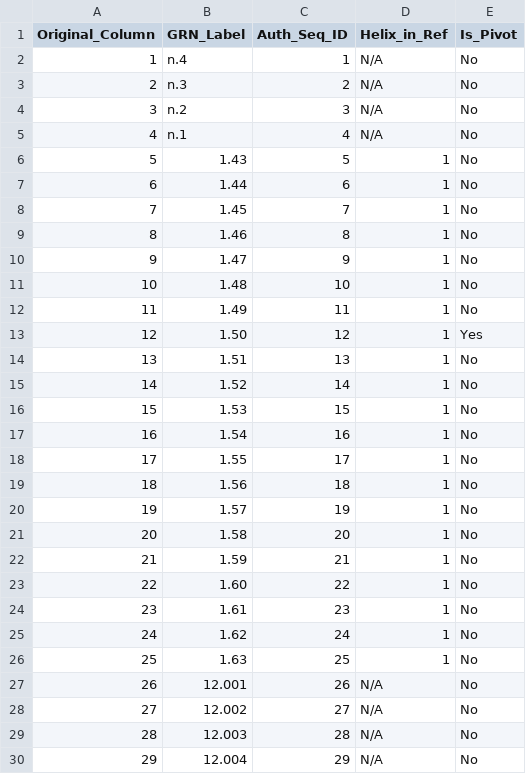
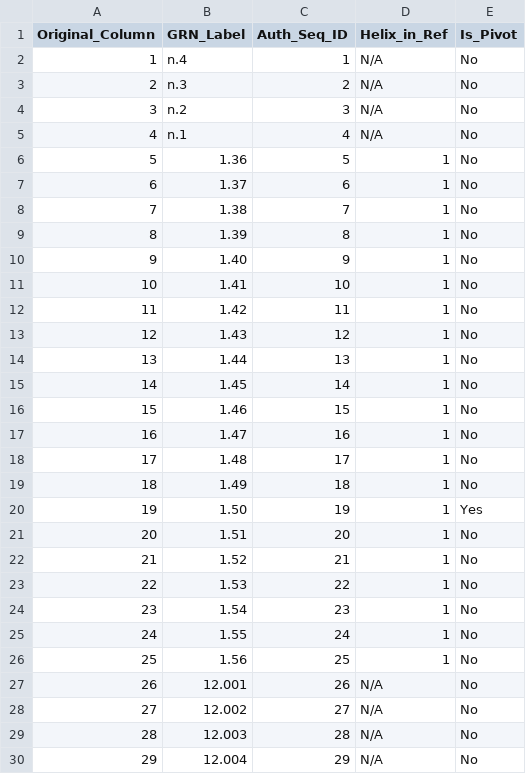
Before and after one commit to flurinh/MOGRN, a CSV file: opsin_grn_tables/grn_column_mapping_details.csv, drawn as a sheet; only a part is shown; the diff covers the shown part only.

```diff
--- a/opsin_grn_tables/grn_column_mapping_details.csv
+++ b/opsin_grn_tables/grn_column_mapping_details.csv
@@ -5,23 +5,23 @@ Original_Column,GRN_Label,Auth_Seq_ID,Helix_in_Ref,Is_Pivot
 4,n.1,4,N/A,No
-5,1.43,5,1,No
-6,1.44,6,1,No
-7,1.45,7,1,No
-8,1.46,8,1,No
-9,1.47,9,1,No
-10,1.48,10,1,No
-11,1.49,11,1,No
-12,1.50,12,1,Yes
-13,1.51,13,1,No
-14,1.52,14,1,No
-15,1.53,15,1,No
-16,1.54,16,1,No
-17,1.55,17,1,No
-18,1.56,18,1,No
-19,1.57,19,1,No
-20,1.58,20,1,No
-21,1.59,21,1,No
-22,1.60,22,1,No
-23,1.61,23,1,No
-24,1.62,24,1,No
-25,1.63,25,1,No
+5,1.36,5,1,No
+6,1.37,6,1,No
+7,1.38,7,1,No
+8,1.39,8,1,No
+9,1.40,9,1,No
+10,1.41,10,1,No
+11,1.42,11,1,No
+12,1.43,12,1,No
+13,1.44,13,1,No
+14,1.45,14,1,No
+15,1.46,15,1,No
+16,1.47,16,1,No
+17,1.48,17,1,No
+18,1.49,18,1,No
+19,1.50,19,1,Yes
+20,1.51,20,1,No
+21,1.52,21,1,No
+22,1.53,22,1,No
+23,1.54,23,1,No
+24,1.55,24,1,No
+25,1.56,25,1,No
 26,12.001,26,N/A,No
```
Also changed, not shown: 40 edited cells elsewhere in this file, opsin_grn_tables/ca_residue_table_grn.csv, opsin_grn_tables/residue_table_grn.csv, 13 other files.
